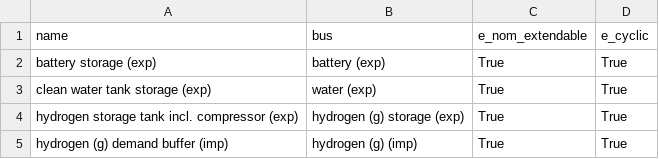
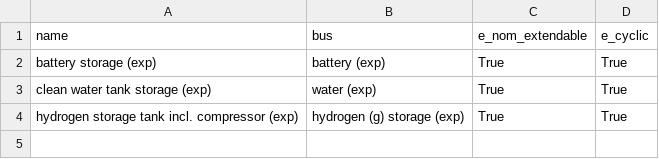
Before and after one commit to euronion/trace, a CSV file: escs/pipeline-h2/stores.csv, drawn as a sheet.

Commit message:
Add the option to buffer imports and remove the explicit buffering components from the ESCs.

```diff
--- a/escs/pipeline-h2/stores.csv
+++ b/escs/pipeline-h2/stores.csv
@@ -4,2 +4 @@ clean water tank storage (exp),water (exp),True,True
 hydrogen storage tank incl. compressor (exp),hydrogen (g) storage (exp),True,True
-hydrogen (g) demand buffer (imp),hydrogen (g) (imp),True,True
```
Also changed, not shown: escs/shipping-ftfuel/stores.csv, escs/shipping-lch4/stores.csv, 8 other files.
